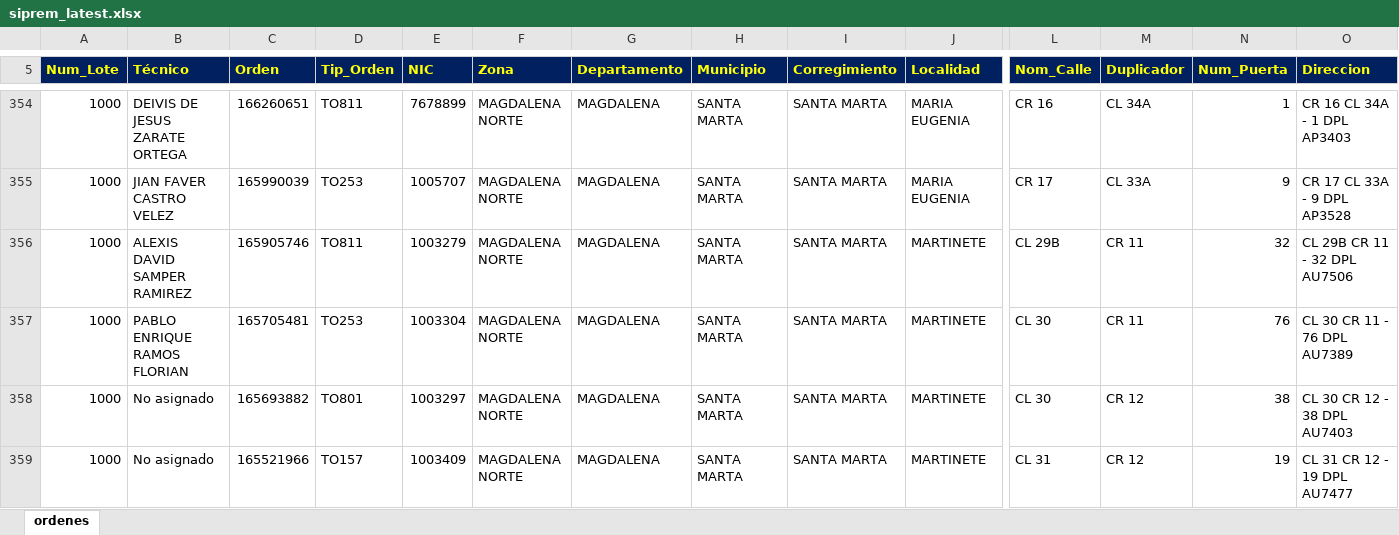
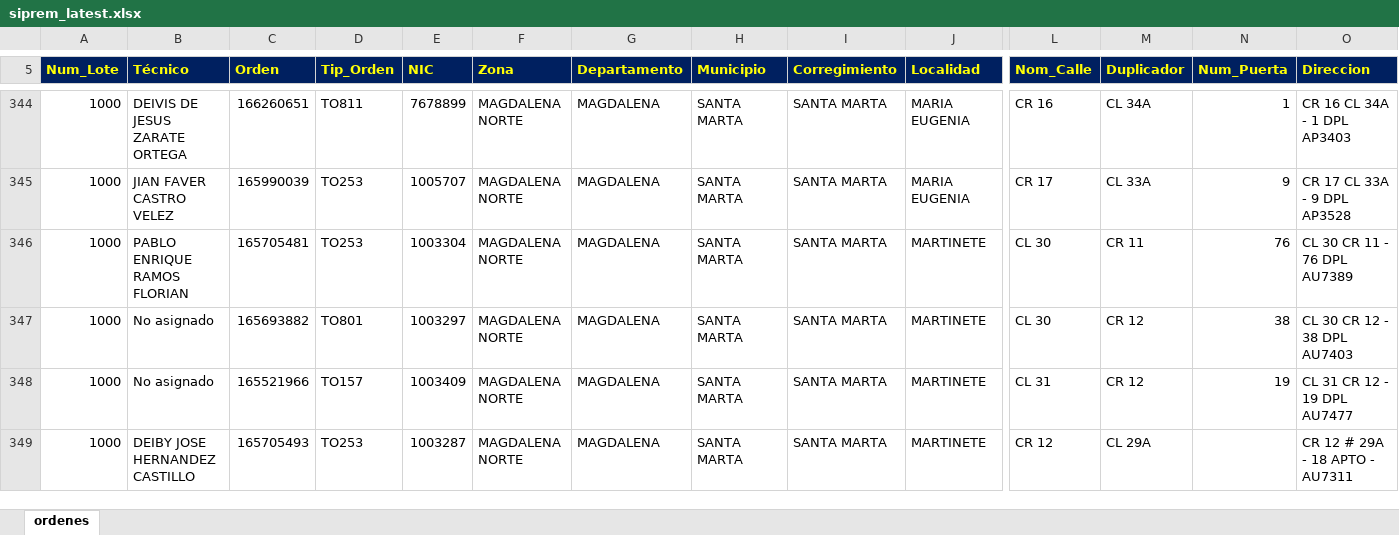
Before and after one commit to vikano27-debug/Dashboard_ING_VOA, an Excel workbook: siprem_latest.xlsx, sheet ordenes, drawn as a sheet; only a part is shown, gaps mark what is left out; the shorter side is filled out with more unchanged rows; values as stored, in another font and other column widths than the file's, no borders; removed rows and columns are numbered as before the commit, all else as after; rows hold the shown columns only; the diff covers the shown part only; the diff names each change by its address in the sheet, - before the commit and + after, or states it on an @@ line.

```diff
--- a/siprem_latest.xlsx (sheet ordenes)
+++ b/siprem_latest.xlsx (sheet ordenes)
-row 356: 1000 | ALEXIS DAVID SAMPER RAMIREZ | 165905746 | TO811 | 1003279 | MAGDALENA NORTE | MAGDALENA | SANTA MARTA | SANTA MARTA | MARTINETE | CL 29B | CR 11 | 32 | CL 29B CR 11 - 32 DPL AU7506
```
Also changed, not shown: 7 added rows, 22 removed rows and 26 edited cells elsewhere in this sheet.
